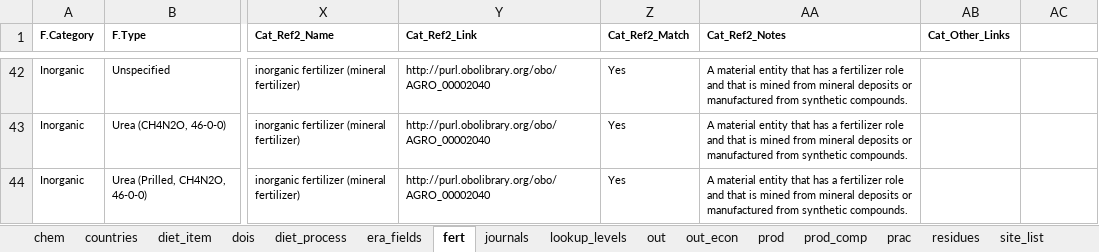
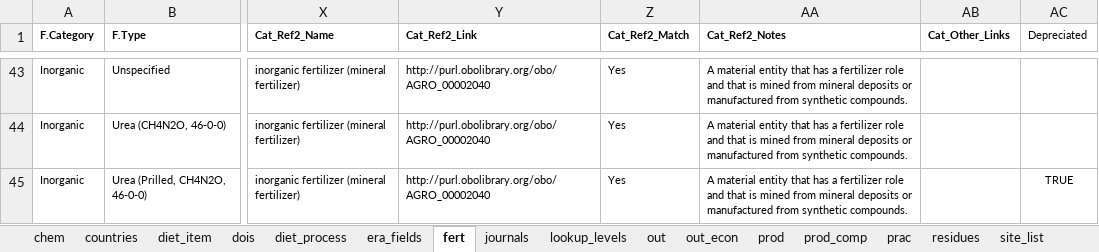
Before and after one commit to peetmate/era_codes, an Excel workbook: era_master_sheet.xlsx, sheet fert, drawn as a sheet; only a part is shown, gaps mark what is left out; values as stored, in another font and other column widths than the file's, no borders; addresses are those after the commit; the diff covers the shown part only; the diff names each change by its address in the sheet, - before the commit and + after, or states it on an @@ line.

```diff
--- a/era_master_sheet.xlsx (sheet fert)
+++ b/era_master_sheet.xlsx (sheet fert)
-AC1: (empty)
+AC1: Depreciated
-AC45 (Depreciated): (empty)
+AC45 (Depreciated): TRUE
```
Also changed, not shown: 1 added row and 1 edited cell elsewhere in this sheet, sheet era_fields, sheet lookup_levels, charts or pictures.
